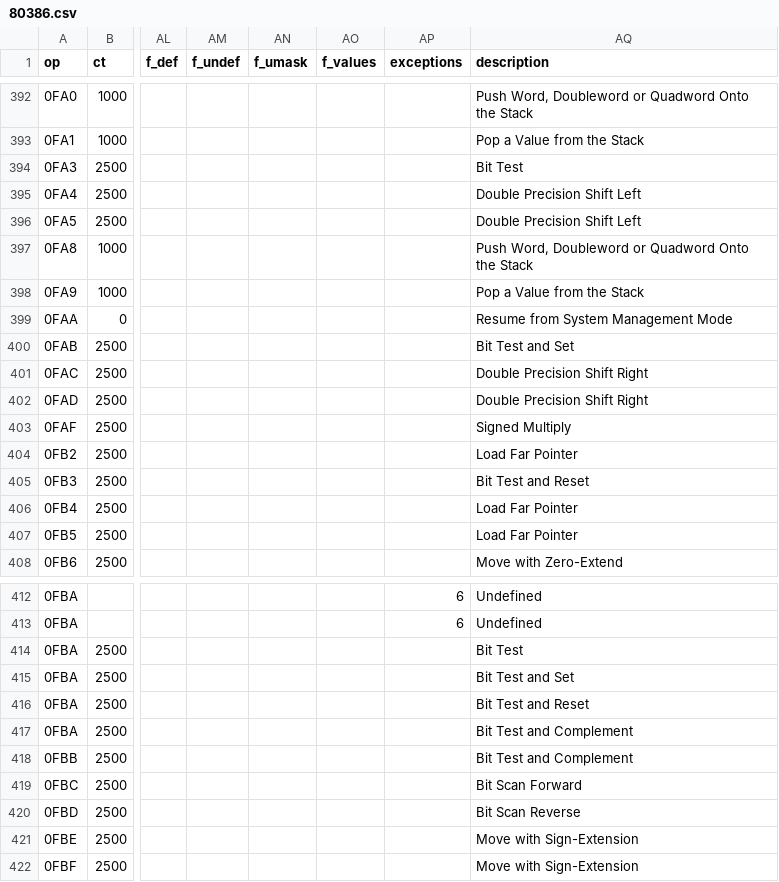
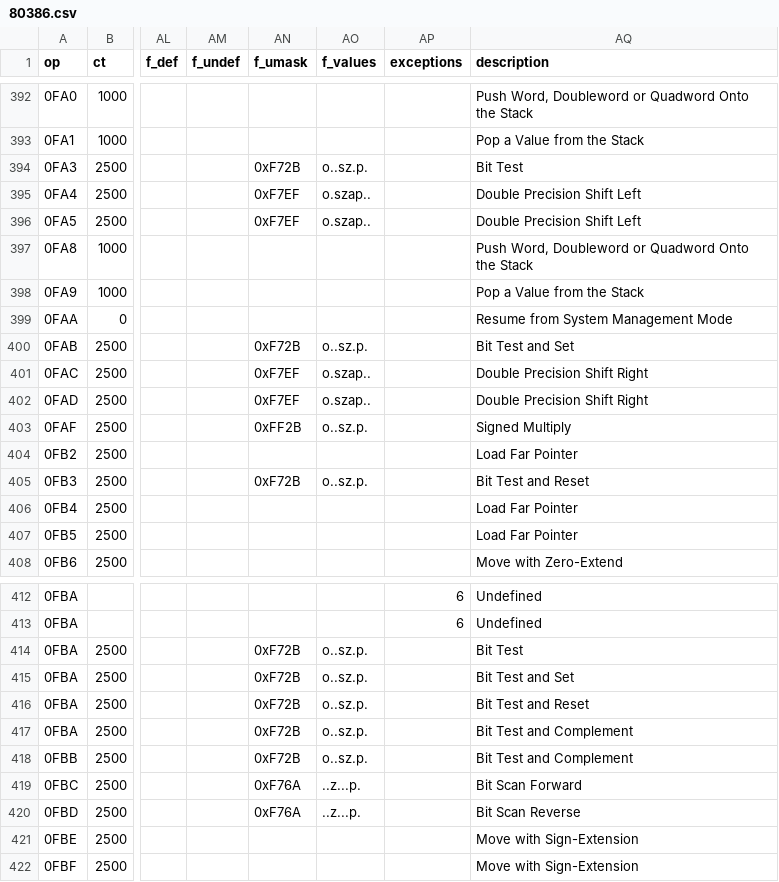
Before and after one commit to SingleStepTests/80386, a CSV file: 80386.csv, drawn as a sheet; only a part is shown, gaps mark what is left out; the diff names each change by its address in the sheet, - before the commit and + after, or states it on an @@ line.

Commit message:
Add missing undefined flags in CSV opcode database (f_umask)

```diff
--- a/80386.csv
+++ b/80386.csv
-AN394 (f_umask): (empty)
+AN394 (f_umask): 0xF72B
-AO394 (f_values): (empty)
+AO394 (f_values): o..sz.p.
-AN395:AN396 (f_umask): (empty)
+AN395:AN396 (f_umask): 0xF7EF
-AO395:AO396 (f_values): (empty)
+AO395:AO396 (f_values): o.szap..
-AN400 (f_umask): (empty)
+AN400 (f_umask): 0xF72B
-AO400 (f_values): (empty)
+AO400 (f_values): o..sz.p.
-AN401:AN402 (f_umask): (empty)
+AN401:AN402 (f_umask): 0xF7EF
-AO401:AO402 (f_values): (empty)
+AO401:AO402 (f_values): o.szap..
-AN403 (f_umask): (empty)
+AN403 (f_umask): 0xFF2B
-AO403 (f_values): (empty)
+AO403 (f_values): o..sz.p.
-AN405 (f_umask): (empty)
+AN405 (f_umask): 0xF72B
-AO405 (f_values): (empty)
+AO405 (f_values): o..sz.p.
-AN414:AN418 (f_umask): (empty)
+AN414:AN418 (f_umask): 0xF72B
-AO414:AO418 (f_values): (empty)
+AO414:AO418 (f_values): o..sz.p.
-AN419:AN420 (f_umask): (empty)
+AN419:AN420 (f_umask): 0xF76A
-AO419:AO420 (f_values): (empty)
+AO419:AO420 (f_values): ..z...p.
```
